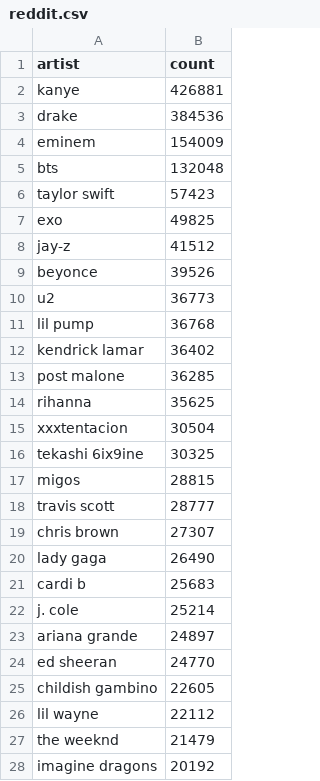
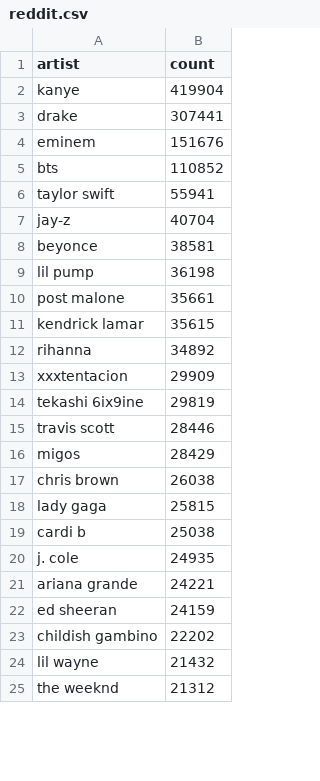
Before and after one commit to the-pudding/telephone, a CSV file: src/assets/data/reddit.csv, drawn as a sheet; only a part is shown; the diff covers the shown part only.

Commit message:
final reddit data update

```diff
--- a/src/assets/data/reddit.csv
+++ b/src/assets/data/reddit.csv
@@ -1,28 +1,25 @@
 artist,count
-kanye,426881
-drake,384536
-eminem,154009
-bts,132048
-taylor swift,57423
-exo,49825
-jay-z,41512
-beyonce,39526
-u2,36773
-lil pump,36768
-kendrick lamar,36402
-post malone,36285
-rihanna,35625
-xxxtentacion,30504
-tekashi 6ix9ine,30325
-migos,28815
-travis scott,28777
-chris brown,27307
-lady gaga,26490
-cardi b,25683
-j. cole,25214
-ariana grande,24897
-ed sheeran,24770
-childish gambino,22605
-lil wayne,22112
-the weeknd,21479
-imagine dragons,20192
+kanye,419904
+drake,307441
+eminem,151676
+bts,110852
+taylor swift,55941
+jay-z,40704
+beyonce,38581
+lil pump,36198
+post malone,35661
+kendrick lamar,35615
+rihanna,34892
+xxxtentacion,29909
+tekashi 6ix9ine,29819
+travis scott,28446
+migos,28429
+chris brown,26038
+lady gaga,25815
+cardi b,25038
+j. cole,24935
+ariana grande,24221
+ed sheeran,24159
+childish gambino,22202
+lil wayne,21432
+the weeknd,21312
```
Also changed, not shown: 9 added rows, 7 removed rows and 58 edited cells elsewhere in this file.
